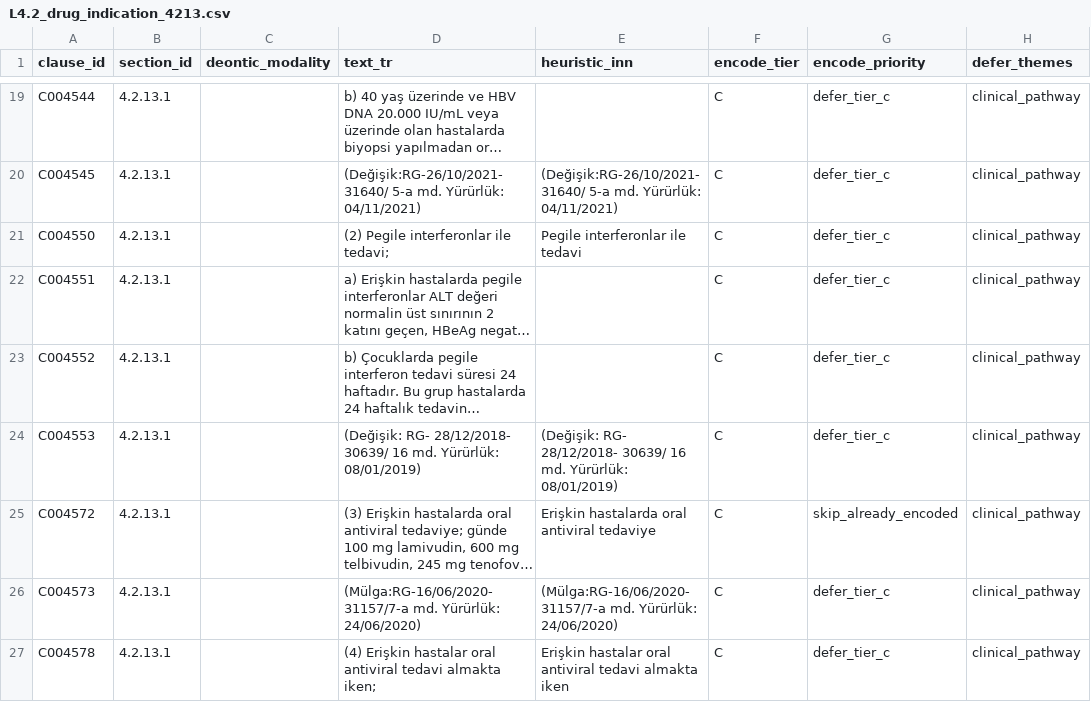
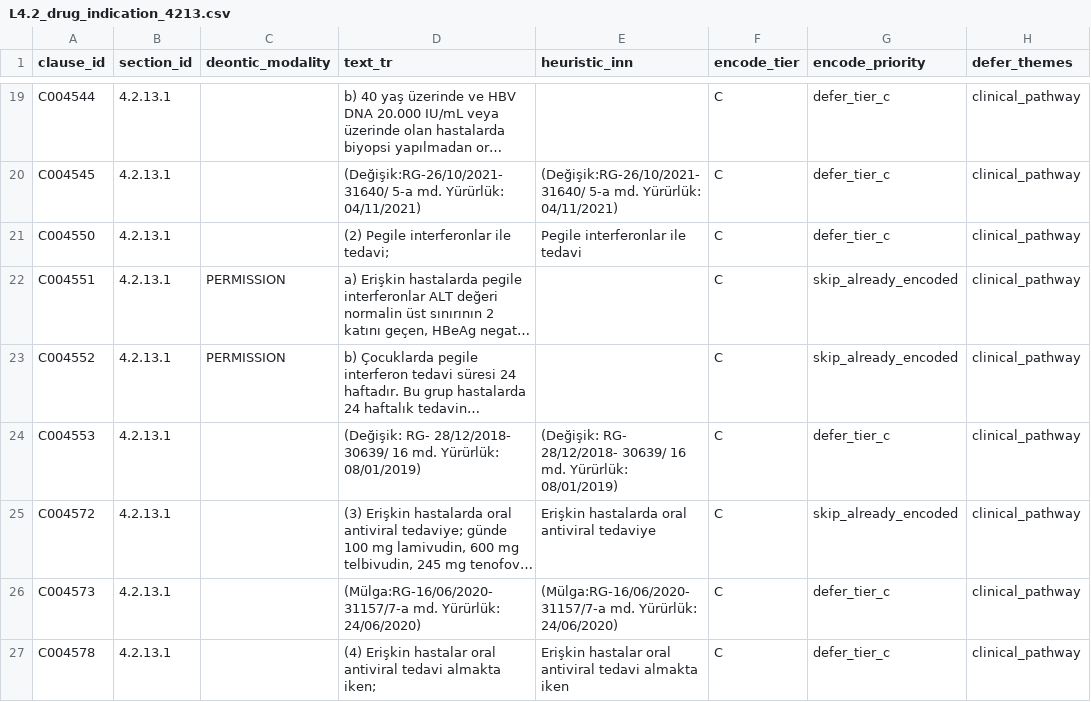
Before and after one commit to Safa675/Bilun, a CSV file: data/gazette/prose_corpus/L4.2_drug_indication_4213.csv, drawn as a sheet; only a part is shown, gaps mark what is left out; long unchanged cells end in …; the diff covers the shown part only; the diff names each change by its address in the sheet, - before the commit and + after, or states it on an @@ line.

```diff
--- a/data/gazette/prose_corpus/L4.2_drug_indication_4213.csv
+++ b/data/gazette/prose_corpus/L4.2_drug_indication_4213.csv
-C22:C23 (deontic_modality): (empty)
+C22:C23 (deontic_modality): PERMISSION
-G22:G23 (encode_priority): defer_tier_c
+G22:G23 (encode_priority): skip_already_encoded
```
Also changed, not shown: 22 edited cells elsewhere in this file, data/gazette/prose_corpus/L4.2_drug_indication_4201.csv, data/gazette/prose_corpus/L4.2_drug_indication_4213_4216.csv, 36 other files.
